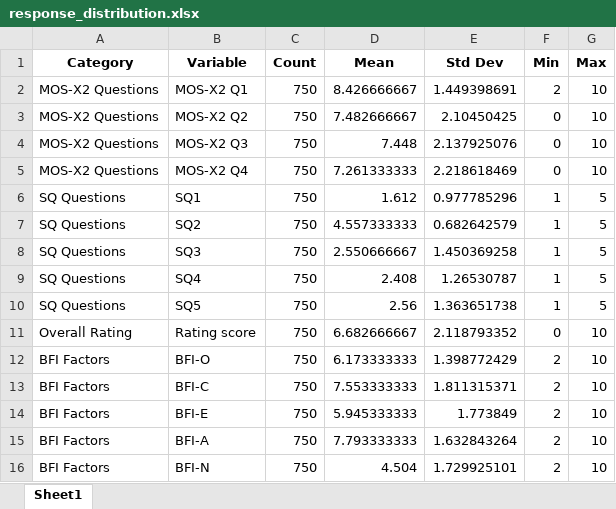
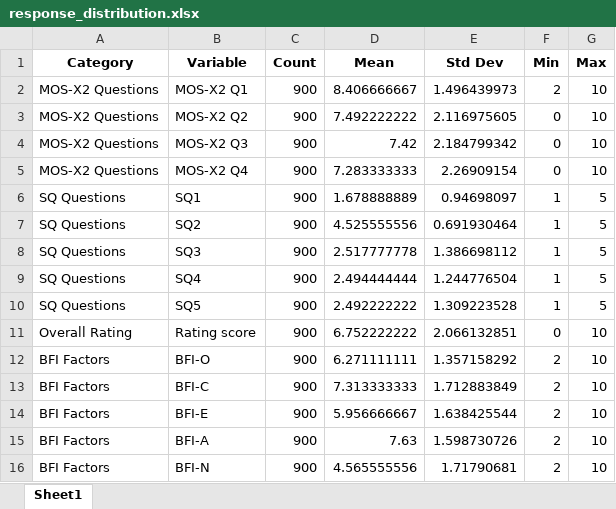
Before and after one commit to hiimmuc/Hetero-GNN-CausalDiscovery, an Excel workbook: Experiment3/Workspace/Models/data/35/response_distribution.xlsx, sheet Sheet1, drawn as a sheet; values as stored, in another font and other column widths than the file's, no borders; the diff names each change by its address in the sheet, - before the commit and + after, or states it on an @@ line.

```diff
--- a/Experiment3/Workspace/Models/data/35/response_distribution.xlsx (sheet Sheet1)
+++ b/Experiment3/Workspace/Models/data/35/response_distribution.xlsx (sheet Sheet1)
-C2:C16 (Count): 750
+C2:C16 (Count): 900
-D2 (Mean): 8.426666667
+D2 (Mean): 8.406666667
-E2 (Std Dev): 1.449398691
+E2 (Std Dev): 1.496439973
-D3 (Mean): 7.482666667
+D3 (Mean): 7.492222222
-E3 (Std Dev): 2.10450425
+E3 (Std Dev): 2.116975605
-D4 (Mean): 7.448
+D4 (Mean): 7.42
-E4 (Std Dev): 2.137925076
+E4 (Std Dev): 2.184799342
-D5 (Mean): 7.261333333
+D5 (Mean): 7.283333333
-E5 (Std Dev): 2.218618469
+E5 (Std Dev): 2.26909154
-D6 (Mean): 1.612
+D6 (Mean): 1.678888889
-E6 (Std Dev): 0.977785296
+E6 (Std Dev): 0.94698097
-D7 (Mean): 4.557333333
+D7 (Mean): 4.525555556
-E7 (Std Dev): 0.682642579
+E7 (Std Dev): 0.691930464
-D8 (Mean): 2.550666667
+D8 (Mean): 2.517777778
-E8 (Std Dev): 1.450369258
+E8 (Std Dev): 1.386698112
-D9 (Mean): 2.408
+D9 (Mean): 2.494444444
-E9 (Std Dev): 1.26530787
+E9 (Std Dev): 1.244776504
-D10 (Mean): 2.56
+D10 (Mean): 2.492222222
-E10 (Std Dev): 1.363651738
+E10 (Std Dev): 1.309223528
-D11 (Mean): 6.682666667
+D11 (Mean): 6.752222222
-E11 (Std Dev): 2.118793352
+E11 (Std Dev): 2.066132851
-D12 (Mean): 6.173333333
+D12 (Mean): 6.271111111
-E12 (Std Dev): 1.398772429
+E12 (Std Dev): 1.357158292
-D13 (Mean): 7.553333333
+D13 (Mean): 7.313333333
-E13 (Std Dev): 1.811315371
+E13 (Std Dev): 1.712883849
-D14 (Mean): 5.945333333
+D14 (Mean): 5.956666667
-E14 (Std Dev): 1.773849
+E14 (Std Dev): 1.638425544
-D15 (Mean): 7.793333333
+D15 (Mean): 7.63
-E15 (Std Dev): 1.632843264
+E15 (Std Dev): 1.598730726
-D16 (Mean): 4.504
+D16 (Mean): 4.565555556
-E16 (Std Dev): 1.729925101
+E16 (Std Dev): 1.71790681
```
Also changed, not shown: Experiment3/Workspace/Models/data/25/database.xlsx, Experiment3/Workspace/Models/data/25/database_similarity.xlsx, 10 other files.
